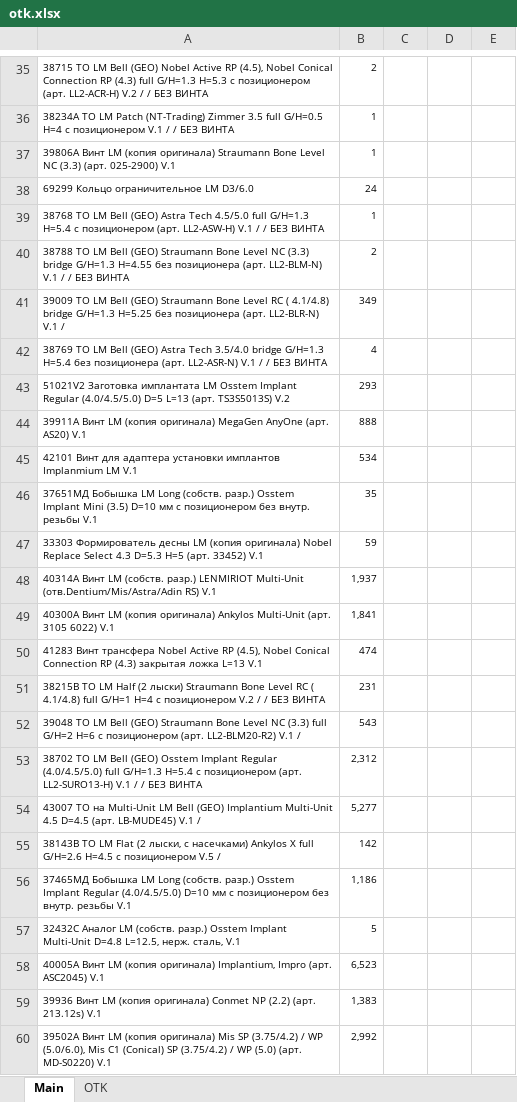
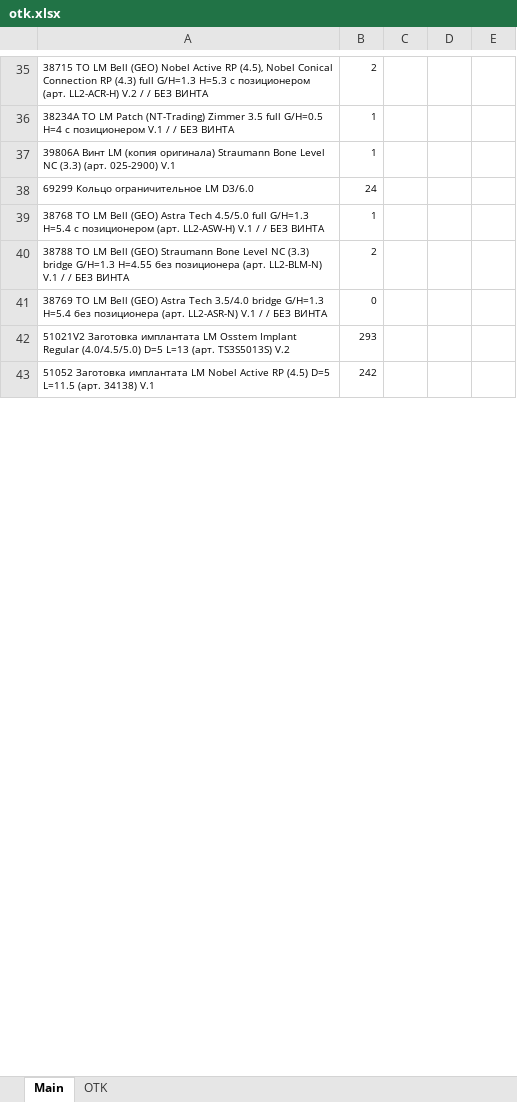
Before and after one commit to Uoiferise/ORTOS_Production_reports, an Excel workbook: input_data/otk.xlsx, sheet Main, drawn as a sheet; only a part is shown, gaps mark what is left out; the shorter side is filled out with more unchanged rows; values as stored, in another font and other column widths than the file's, no borders; conditional formats not drawn; removed rows and columns are numbered as before the commit, all else as after; the diff covers the shown part only; the diff names each change by its address in the sheet, - before the commit and + after, or states it on an @@ line.

```diff
--- a/input_data/otk.xlsx (sheet Main)
+++ b/input_data/otk.xlsx (sheet Main)
-row 41: 39009 ТО LM Bell (GEO) Straumann Bone Level RC ( 4.1/4.8) bridge G/H=1.3 H=5.25 без позиционера (арт. LL2-BLR-N) V.1 / | 349
-B41: 4
+B41: 0
-row 44: 39911А Винт LM (копия оригинала) MegaGen AnyOne (арт. AS20) V.1 | 888
-row 45: 42101 Винт для адаптера установки имплантов Implanmium LM V.1 | 534
-row 46: 37651МД Бобышка LM Long (собств. разр.) Osstem Implant Mini (3.5) D=10 мм с позиционером без внутр. резьбы V.1 | 35
-row 47: 33303 Формирователь десны LM (копия оригинала) Nobel Replace Select 4.3 D=5.3 H=5 (арт. 33452) V.1 | 59
-row 48: 40314А Винт LM (собств. разр.) LENMIRIOT Multi-Unit (отв.Dentium/Mis/Astra/Adin RS) V.1 | 1,937
-row 49: 40300А Винт LM (копия оригинала) Ankylos Multi-Unit (арт. 3105 6022) V.1 | 1,841
-row 50: 41283 Винт трансфера Nobel Active RP (4.5), Nobel Conical Connection RP (4.3) закрытая ложка L=13 V.1 | 474
-row 51: 38215В ТО LM Half (2 лыски) Straumann Bone Level RC ( 4.1/4.8) full G/H=1 H=4 с позиционером V.2 / / БЕЗ ВИНТА | 231
-row 52: 39048 ТО LM Bell (GEO) Straumann Bone Level NC (3.3) full G/H=2 H=6 с позиционером (арт. LL2-BLM20-R2) V.1 / | 543
-row 53: 38702 ТО LM Bell (GEO) Osstem Implant Regular (4.0/4.5/5.0) full G/H=1.3 H=5.4 с позиционером (арт. LL2-SURO13-H) V.1 / / БЕЗ ВИНТА | 2,312
-row 54: 43007 ТО на Multi-Unit LM Bell (GEO) Implantium Multi-Unit 4.5 D=4.5 (арт. LB-MUDE45) V.1 / | 5,277
-row 55: 38143В ТО LM Flat (2 лыски, с насечками) Ankylos X full G/H=2.6 H=4.5 с позиционером V.5 / | 142
-row 56: 37465МД Бобышка LM Long (собств. разр.) Osstem Implant Regular (4.0/4.5/5.0) D=10 мм с позиционером без внутр. резьбы V.1 | 1,186
-row 57: 32432С Аналог LM (собств. разр.) Osstem Implant Multi-Unit D=4.8 L=12.5, нерж. сталь, V.1 | 5
-row 58: 40005А Винт LM (копия оригинала) Implantium, Impro (арт. ASC2045) V.1 | 6,523
-row 59: 39936 Винт LM (копия оригинала) Conmet NP (2.2) (арт. 213.12s) V.1 | 1,383
-row 60: 39502А Винт LM (копия оригинала) Mis SP (3.75/4.2) / WP (5.0/6.0), Mis C1 (Conical) SP (3.75/4.2) / WP (5.0) (арт. MD-S0220) V.1 | 2,992
```
Also changed, not shown: 87 added rows, 69 removed rows and 21 edited cells elsewhere in this sheet, sheet OTK, formulas that keep their value, input_data/abutments/abutments_info.xlsx, input_data/formers/formers_info.xlsx, 38 other files.
